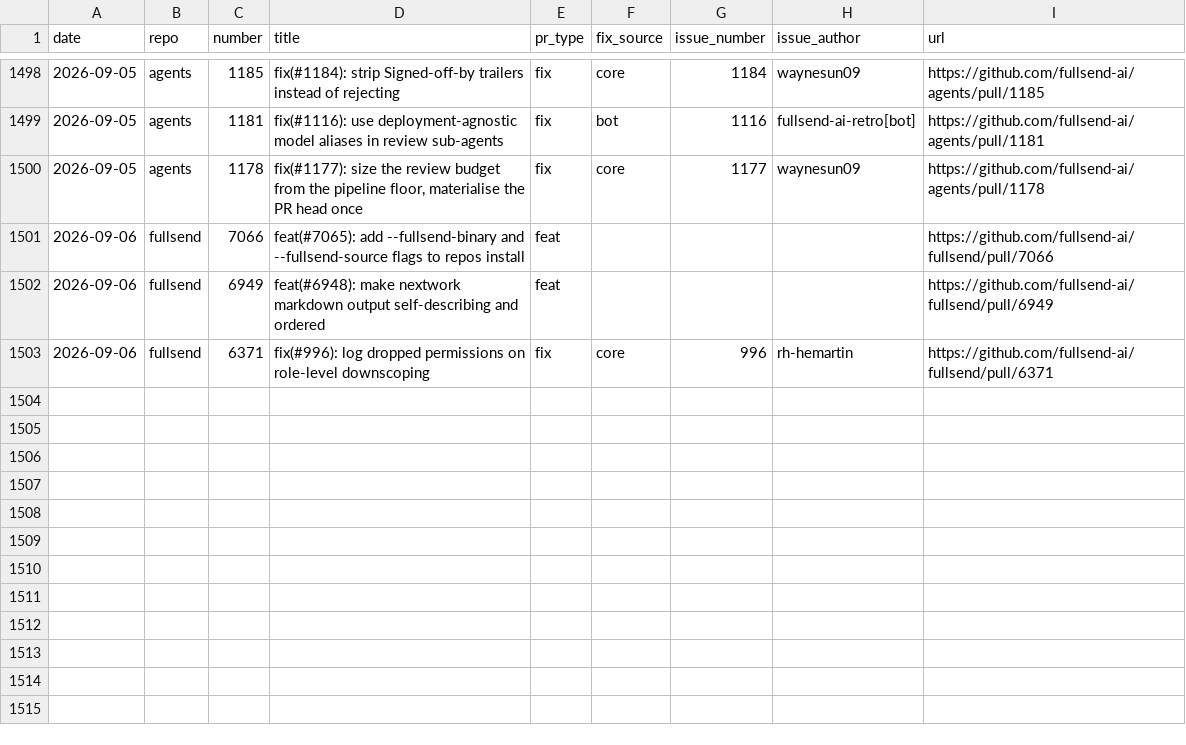
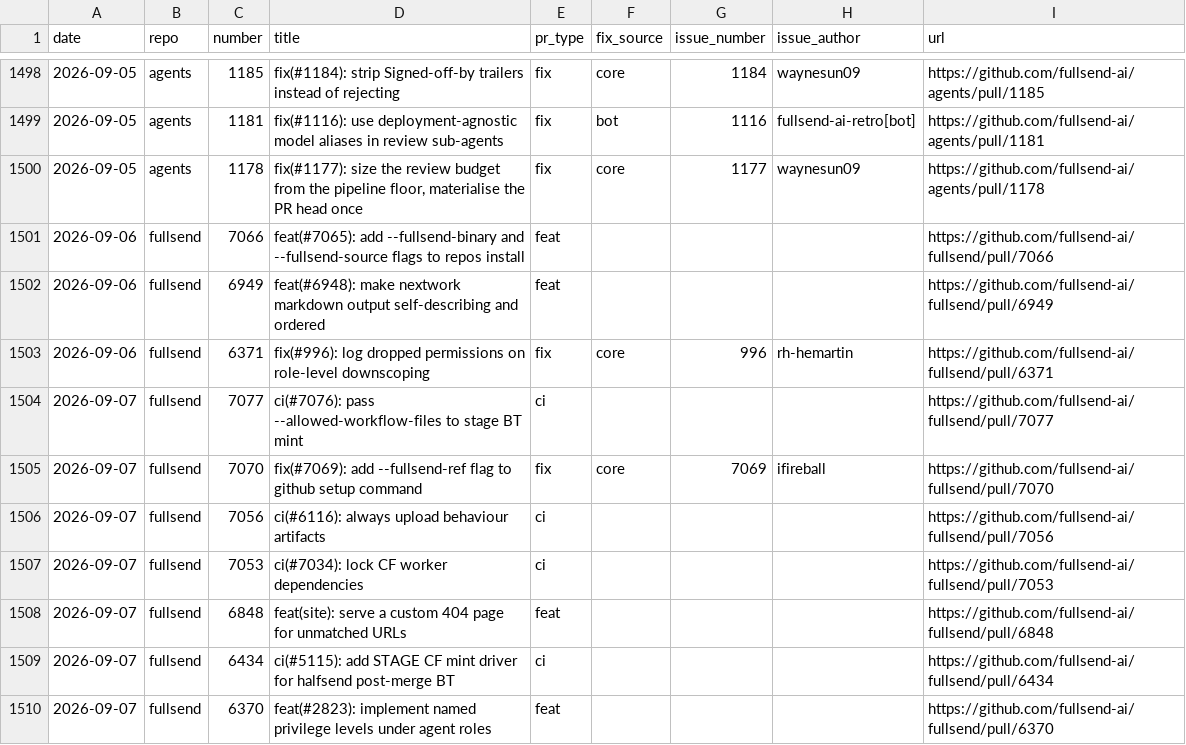
Before and after one commit to fullsend-ai/metrics, a CSV file: docs/pr-type-details.csv, drawn as a sheet; only a part is shown, gaps mark what is left out; the diff names each change by its address in the sheet, - before the commit and + after, or states it on an @@ line.

```diff
--- a/docs/pr-type-details.csv
+++ b/docs/pr-type-details.csv
+row 1504: 2026-09-07 | fullsend | 7077 | ci(#7076): pass --allowed-workflow-files to stage BT mint | ci |  |  |  | https://github.com/fullsend-ai/fullsend/pull/7077
+row 1505: 2026-09-07 | fullsend | 7070 | fix(#7069): add --fullsend-ref flag to github setup command | fix | core | 7069 | ifireball | https://github.com/fullsend-ai/fullsend/pull/7070
+row 1506: 2026-09-07 | fullsend | 7056 | ci(#6116): always upload behaviour artifacts | ci |  |  |  | https://github.com/fullsend-ai/fullsend/pull/7056
+row 1507: 2026-09-07 | fullsend | 7053 | ci(#7034): lock CF worker dependencies | ci |  |  |  | https://github.com/fullsend-ai/fullsend/pull/7053
+row 1508: 2026-09-07 | fullsend | 6848 | feat(site): serve a custom 404 page for unmatched URLs | feat |  |  |  | https://github.com/fullsend-ai/fullsend/pull/6848
+row 1509: 2026-09-07 | fullsend | 6434 | ci(#5115): add STAGE CF mint driver for halfsend post-merge BT | ci |  |  |  | https://github.com/fullsend-ai/fullsend/pull/6434
+row 1510: 2026-09-07 | fullsend | 6370 | feat(#2823): implement named privilege levels under agent roles | feat |  |  |  | https://github.com/fullsend-ai/fullsend/pull/6370
```
Also changed, not shown: docs/community-details.csv, docs/community.csv, 5 other files.
